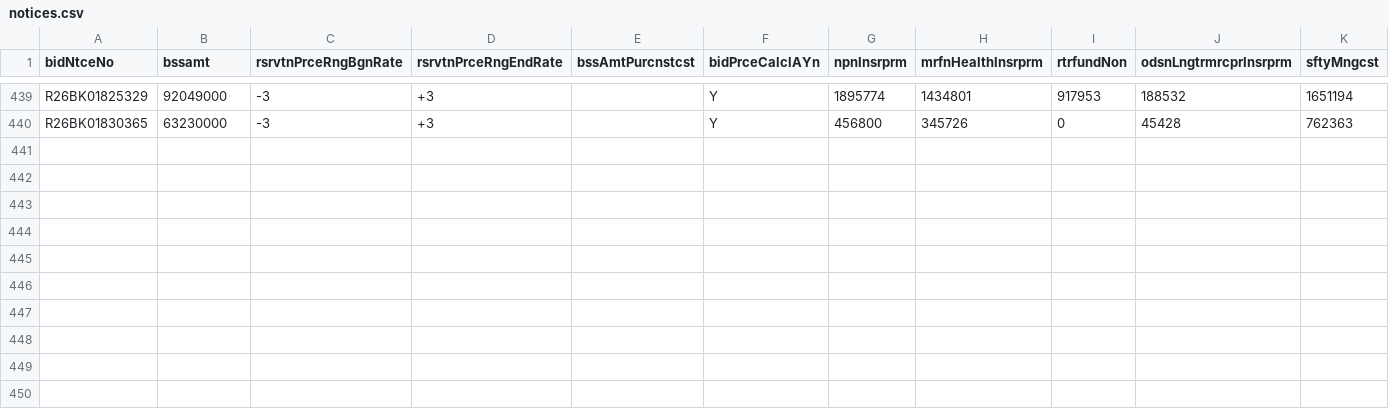
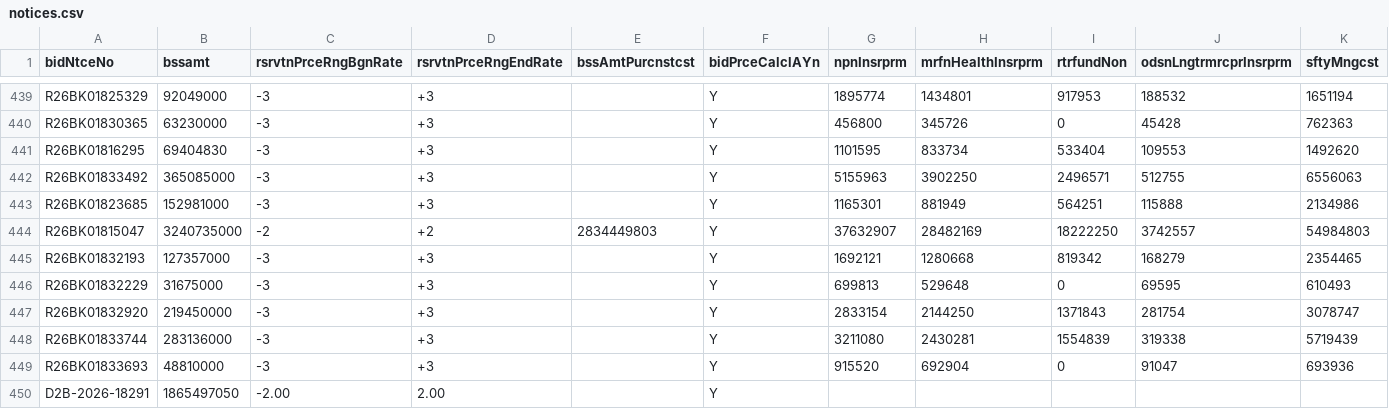
Before and after one commit to whereisjg/g2b-bid-data, a CSV file: data/2026-11/notices.csv, drawn as a sheet; only a part is shown, gaps mark what is left out; rows hold the shown columns only; the diff names each change by its address in the sheet, - before the commit and + after, or states it on an @@ line.

```diff
--- a/data/2026-11/notices.csv
+++ b/data/2026-11/notices.csv
+row 441: R26BK01816295 | 69404830 | -3 | +3 |  | Y | 1101595 | 833734 | 533404 | 109553 | 1492620
+row 442: R26BK01833492 | 365085000 | -3 | +3 |  | Y | 5155963 | 3902250 | 2496571 | 512755 | 6556063
+row 443: R26BK01823685 | 152981000 | -3 | +3 |  | Y | 1165301 | 881949 | 564251 | 115888 | 2134986
+row 444: R26BK01815047 | 3240735000 | -2 | +2 | 2834449803 | Y | 37632907 | 28482169 | 18222250 | 3742557 | 54984803
+row 445: R26BK01832193 | 127357000 | -3 | +3 |  | Y | 1692121 | 1280668 | 819342 | 168279 | 2354465
+row 446: R26BK01832229 | 31675000 | -3 | +3 |  | Y | 699813 | 529648 | 0 | 69595 | 610493
+row 447: R26BK01832920 | 219450000 | -3 | +3 |  | Y | 2833154 | 2144250 | 1371843 | 281754 | 3078747
+row 448: R26BK01833744 | 283136000 | -3 | +3 |  | Y | 3211080 | 2430281 | 1554839 | 319338 | 5719439
+row 449: R26BK01833693 | 48810000 | -3 | +3 |  | Y | 915520 | 692904 | 0 | 91047 | 693936
+row 450: D2B-2026-18291 | 1865497050 | -2.00 | 2.00 |  | Y
```
Also changed, not shown: data/2026-11/bids.csv, logs/net_health.csv, 9 other files.
